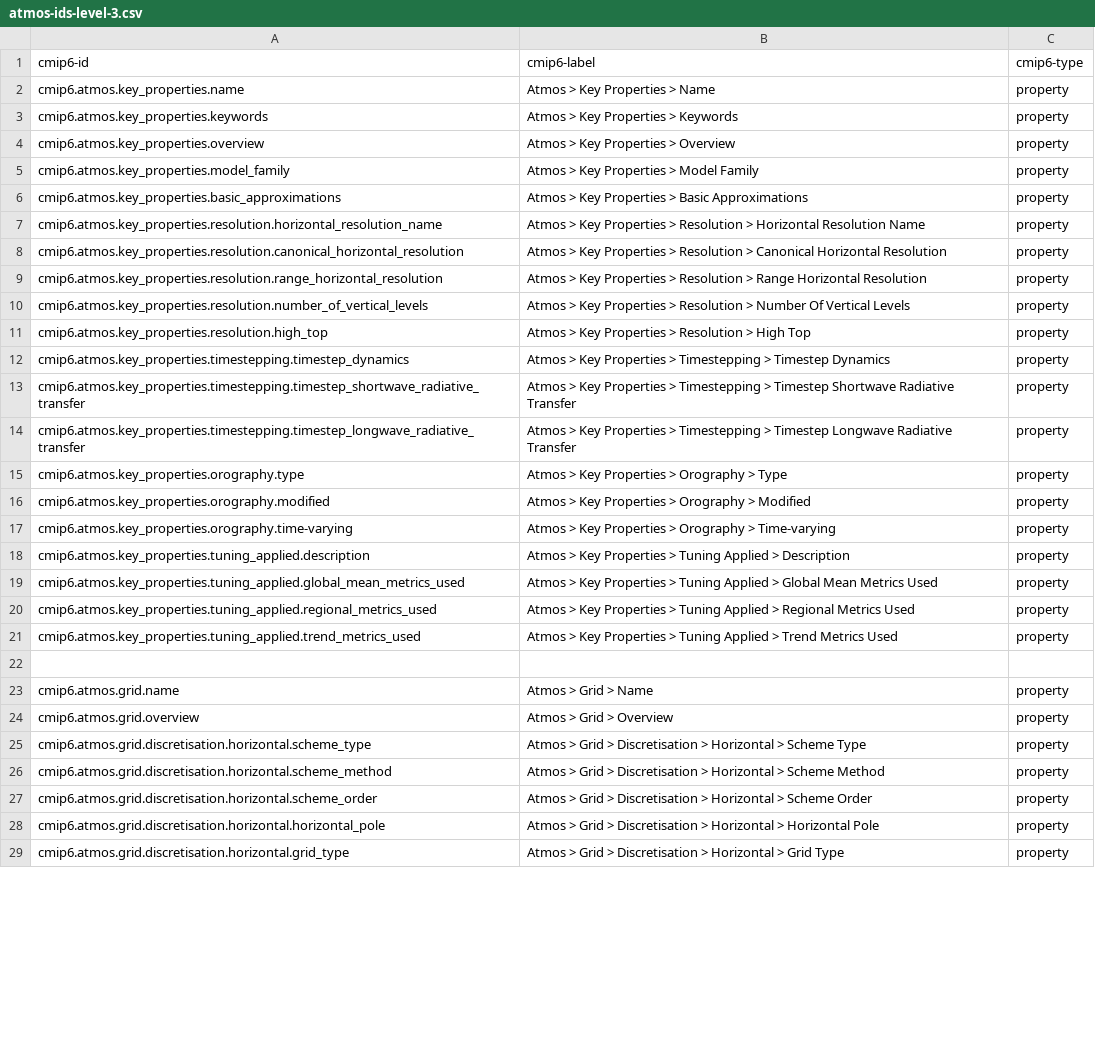
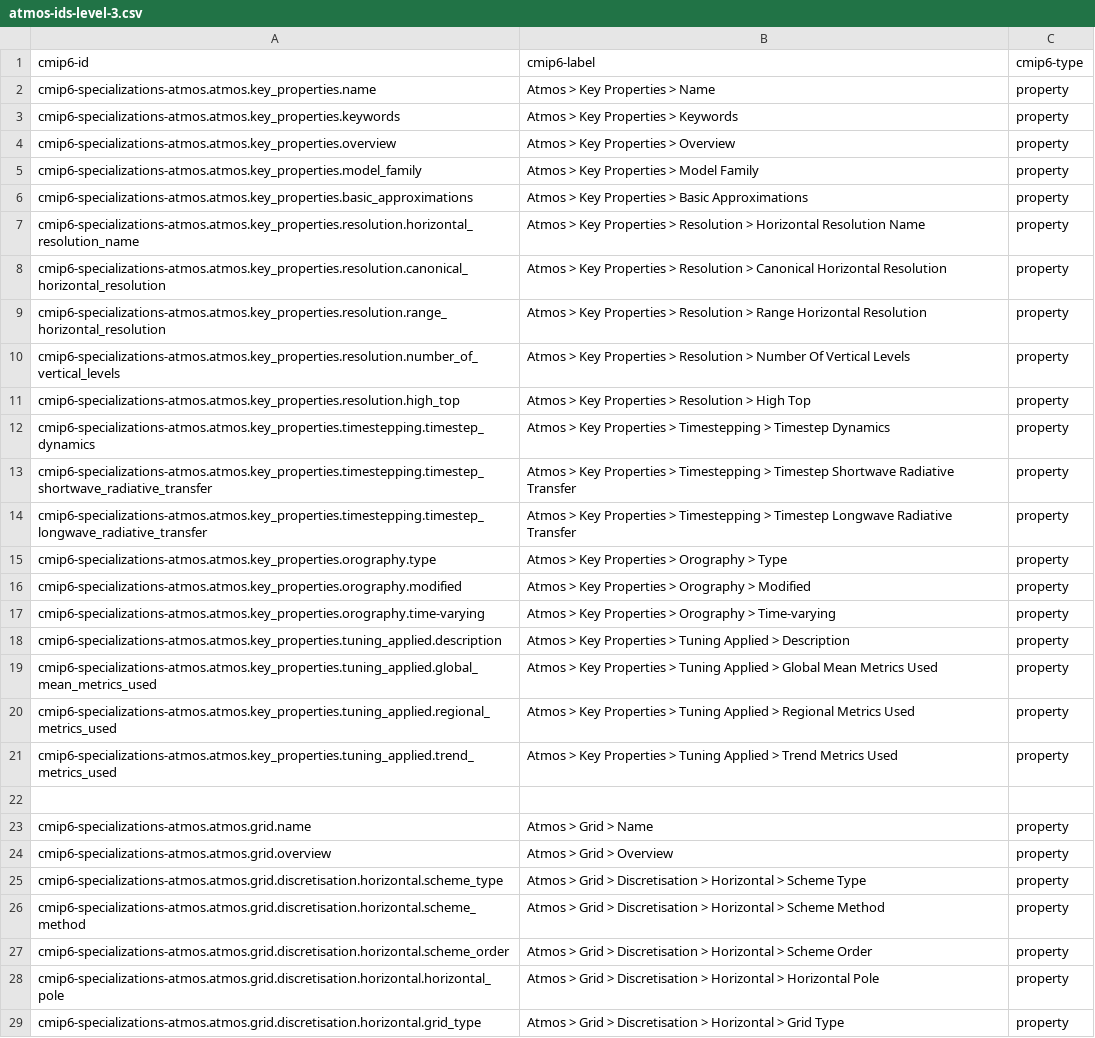
Before and after one commit to ES-DOC/esdoc-docs, a CSV file: cmip6/models/csv/atmos-ids-level-3.csv, drawn as a sheet; only a part is shown; the diff covers the shown part only; the diff names each change by its address in the sheet, - before the commit and + after, or states it on an @@ line.

Commit message:
1. Latest CMIP6 artefacts generated.

```diff
--- a/cmip6/models/csv/atmos-ids-level-3.csv
+++ b/cmip6/models/csv/atmos-ids-level-3.csv
-A2: cmip6.atmos.key_properties.name
+A2: cmip6-specializations-atmos.atmos.key_properties.name
-A3: cmip6.atmos.key_properties.keywords
+A3: cmip6-specializations-atmos.atmos.key_properties.keywords
-A4: cmip6.atmos.key_properties.overview
+A4: cmip6-specializations-atmos.atmos.key_properties.overview
-A5: cmip6.atmos.key_properties.model_family
+A5: cmip6-specializations-atmos.atmos.key_properties.model_family
-A6: cmip6.atmos.key_properties.basic_approximations
+A6: cmip6-specializations-atmos.atmos.key_properties.basic_approximations
-A7: cmip6.atmos.key_properties.resolution.horizontal_resolution_name
+A7: cmip6-specializations-atmos.atmos.key_properties.resolution.horizontal_resolution_name
-A8: cmip6.atmos.key_properties.resolution.canonical_horizontal_resolution
+A8: cmip6-specializations-atmos.atmos.key_properties.resolution.canonical_horizontal_resolution
-A9: cmip6.atmos.key_properties.resolution.range_horizontal_resolution
+A9: cmip6-specializations-atmos.atmos.key_properties.resolution.range_horizontal_resolution
-A10: cmip6.atmos.key_properties.resolution.number_of_vertical_levels
+A10: cmip6-specializations-atmos.atmos.key_properties.resolution.number_of_vertical_levels
-A11: cmip6.atmos.key_properties.resolution.high_top
+A11: cmip6-specializations-atmos.atmos.key_properties.resolution.high_top
-A12: cmip6.atmos.key_properties.timestepping.timestep_dynamics
+A12: cmip6-specializations-atmos.atmos.key_properties.timestepping.timestep_dynamics
-A13: cmip6.atmos.key_properties.timestepping.timestep_shortwave_radiative_transfer
+A13: cmip6-specializations-atmos.atmos.key_properties.timestepping.timestep_shortwave_radiative_transfer
-A14: cmip6.atmos.key_properties.timestepping.timestep_longwave_radiative_transfer
+A14: cmip6-specializations-atmos.atmos.key_properties.timestepping.timestep_longwave_radiative_transfer
-A15: cmip6.atmos.key_properties.orography.type
+A15: cmip6-specializations-atmos.atmos.key_properties.orography.type
-A16: cmip6.atmos.key_properties.orography.modified
+A16: cmip6-specializations-atmos.atmos.key_properties.orography.modified
-A17: cmip6.atmos.key_properties.orography.time-varying
+A17: cmip6-specializations-atmos.atmos.key_properties.orography.time-varying
-A18: cmip6.atmos.key_properties.tuning_applied.description
+A18: cmip6-specializations-atmos.atmos.key_properties.tuning_applied.description
-A19: cmip6.atmos.key_properties.tuning_applied.global_mean_metrics_used
+A19: cmip6-specializations-atmos.atmos.key_properties.tuning_applied.global_mean_metrics_used
-A20: cmip6.atmos.key_properties.tuning_applied.regional_metrics_used
+A20: cmip6-specializations-atmos.atmos.key_properties.tuning_applied.regional_metrics_used
-A21: cmip6.atmos.key_properties.tuning_applied.trend_metrics_used
+A21: cmip6-specializations-atmos.atmos.key_properties.tuning_applied.trend_metrics_used
-A23: cmip6.atmos.grid.name
+A23: cmip6-specializations-atmos.atmos.grid.name
-A24: cmip6.atmos.grid.overview
+A24: cmip6-specializations-atmos.atmos.grid.overview
-A25: cmip6.atmos.grid.discretisation.horizontal.scheme_type
+A25: cmip6-specializations-atmos.atmos.grid.discretisation.horizontal.scheme_type
-A26: cmip6.atmos.grid.discretisation.horizontal.scheme_method
+A26: cmip6-specializations-atmos.atmos.grid.discretisation.horizontal.scheme_method
-A27: cmip6.atmos.grid.discretisation.horizontal.scheme_order
+A27: cmip6-specializations-atmos.atmos.grid.discretisation.horizontal.scheme_order
-A28: cmip6.atmos.grid.discretisation.horizontal.horizontal_pole
+A28: cmip6-specializations-atmos.atmos.grid.discretisation.horizontal.horizontal_pole
-A29: cmip6.atmos.grid.discretisation.horizontal.grid_type
+A29: cmip6-specializations-atmos.atmos.grid.discretisation.horizontal.grid_type
```
Also changed, not shown: 134 edited cells elsewhere in this file, cmip6/models/csv/atmoschem-ids-level-3.csv, cmip6/models/csv/land-ids-level-3.csv, 42 other files.
